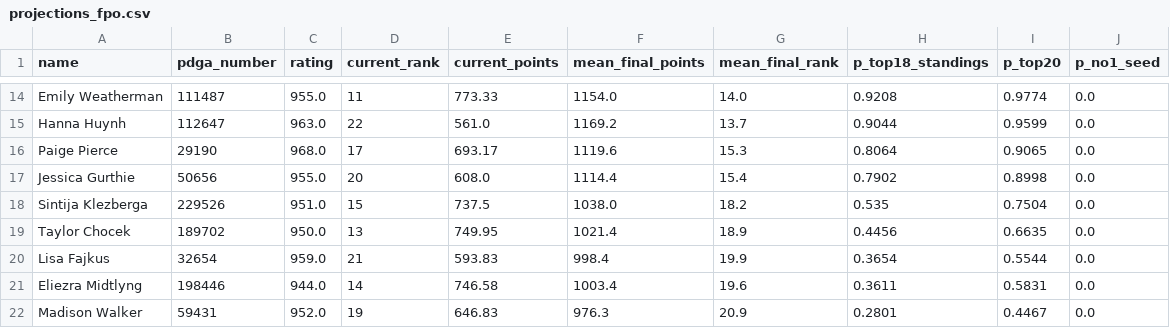
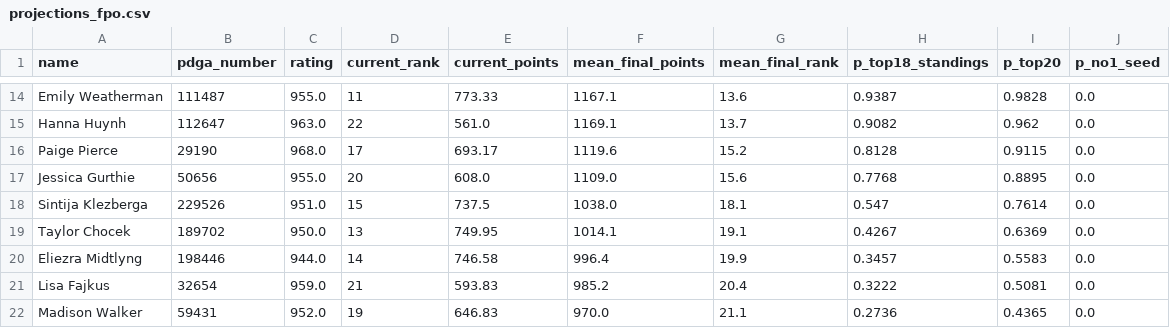
Before and after one commit to dgoodenough/discgolf, a CSV file: results/2026/projections_fpo.csv, drawn as a sheet; only a part is shown, gaps mark what is left out; removed rows and columns are numbered as before the commit, all else as after; the diff covers the shown part only; the diff names each change by its address in the sheet, - before the commit and + after, or states it on an @@ line.

```diff
--- a/results/2026/projections_fpo.csv
+++ b/results/2026/projections_fpo.csv
-F14 (mean_final_points): 1154.0
+F14 (mean_final_points): 1167.1
-G14 (mean_final_rank): 14.0
+G14 (mean_final_rank): 13.6
-H14 (p_top18_standings): 0.9208
+H14 (p_top18_standings): 0.9387
-I14 (p_top20): 0.9774
+I14 (p_top20): 0.9828
-F15 (mean_final_points): 1169.2
+F15 (mean_final_points): 1169.1
-H15 (p_top18_standings): 0.9044
+H15 (p_top18_standings): 0.9082
-I15 (p_top20): 0.9599
+I15 (p_top20): 0.962
-G16 (mean_final_rank): 15.3
+G16 (mean_final_rank): 15.2
-H16 (p_top18_standings): 0.8064
+H16 (p_top18_standings): 0.8128
-I16 (p_top20): 0.9065
+I16 (p_top20): 0.9115
-F17 (mean_final_points): 1114.4
+F17 (mean_final_points): 1109.0
-G17 (mean_final_rank): 15.4
+G17 (mean_final_rank): 15.6
-H17 (p_top18_standings): 0.7902
+H17 (p_top18_standings): 0.7768
-I17 (p_top20): 0.8998
+I17 (p_top20): 0.8895
-G18 (mean_final_rank): 18.2
+G18 (mean_final_rank): 18.1
-H18 (p_top18_standings): 0.535
+H18 (p_top18_standings): 0.547
-I18 (p_top20): 0.7504
+I18 (p_top20): 0.7614
-F19 (mean_final_points): 1021.4
+F19 (mean_final_points): 1014.1
-G19 (mean_final_rank): 18.9
+G19 (mean_final_rank): 19.1
-H19 (p_top18_standings): 0.4456
+H19 (p_top18_standings): 0.4267
-I19 (p_top20): 0.6635
+I19 (p_top20): 0.6369
-row 20: Lisa Fajkus | 32654 | 959.0 | 21 | 593.83 | 998.4 | 19.9 | 0.3654 | 0.5544 | 0.0
-F20 (mean_final_points): 1003.4
+F20 (mean_final_points): 996.4
-G20 (mean_final_rank): 19.6
+G20 (mean_final_rank): 19.9
-H20 (p_top18_standings): 0.3611
+H20 (p_top18_standings): 0.3457
-I20 (p_top20): 0.5831
+I20 (p_top20): 0.5583
+row 21: Lisa Fajkus | 32654 | 959.0 | 21 | 593.83 | 985.2 | 20.4 | 0.3222 | 0.5081 | 0.0
-F22 (mean_final_points): 976.3
+F22 (mean_final_points): 970.0
-G22 (mean_final_rank): 20.9
+G22 (mean_final_rank): 21.1
-H22 (p_top18_standings): 0.2801
+H22 (p_top18_standings): 0.2736
-I22 (p_top20): 0.4467
+I22 (p_top20): 0.4365
```
Also changed, not shown: 2 added rows, 2 removed rows and 104 edited cells elsewhere in this file, results/2026/projections_mpo.csv, 8 other files.
